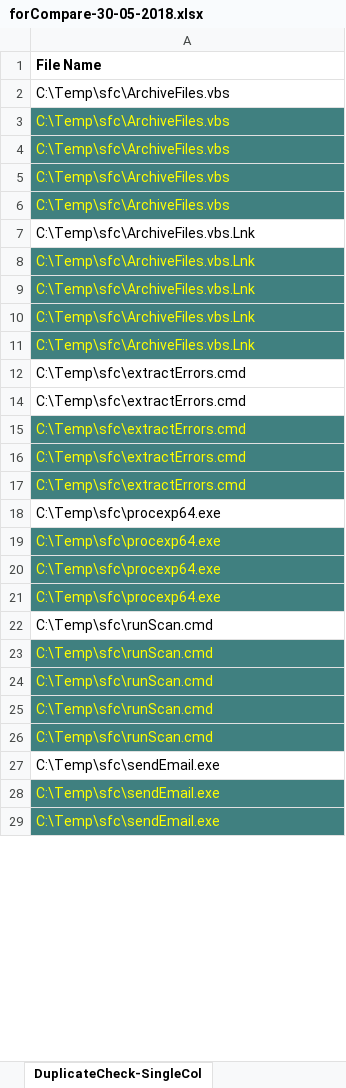
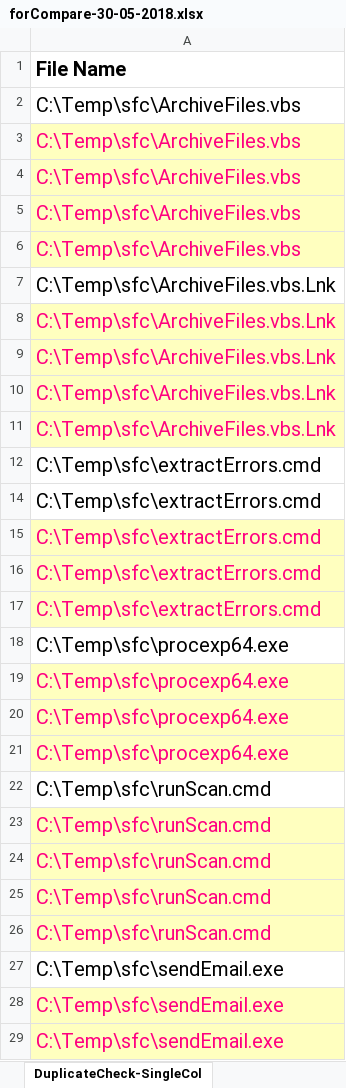
Before and after one commit to Spookspear/c-, an Excel workbook: ToolbarOfFunctions/Testing/forCompare-30-05-2018.xlsx, sheet DuplicateCheck-SingleCol, drawn as a sheet; only a part is shown; values as stored, in another font and other column widths than the file's, no borders; the diff covers the shown part only; the diff names each change by its address in the sheet, - before the commit and + after, or states it on an @@ line.

```diff
--- a/ToolbarOfFunctions/Testing/forCompare-30-05-2018.xlsx (sheet DuplicateCheck-SingleCol)
+++ b/ToolbarOfFunctions/Testing/forCompare-30-05-2018.xlsx (sheet DuplicateCheck-SingleCol)
@@ A1:A12 text size: larger @@
@@ A3:A6 fill: #408080 → #FFFFBF, text colour: #FFFF00 → #FF0080 @@
@@ A8:A11 fill: #408080 → #FFFFBF, text colour: #FFFF00 → #FF0080 @@
@@ A14:A29 text size: larger @@
@@ A15:A17 fill: #408080 → #FFFFBF, text colour: #FFFF00 → #FF0080 @@
@@ A19:A21 fill: #408080 → #FFFFBF, text colour: #FFFF00 → #FF0080 @@
@@ A23:A26 fill: #408080 → #FFFFBF, text colour: #FFFF00 → #FF0080 @@
@@ A28:A29 fill: #408080 → #FFFFBF, text colour: #FFFF00 → #FF0080 @@
```
Also changed, not shown: cell formats elsewhere in this sheet, sheet 2017-2018, sheet Rows_300 - 1, sheet DuplicateCheck-ManyCols, sheet Rows_050 - 1, sheet Rows_100 - 2, sheet Rows_050 - 2, 7 more sheets, other sheet tabs, 26 other files.
